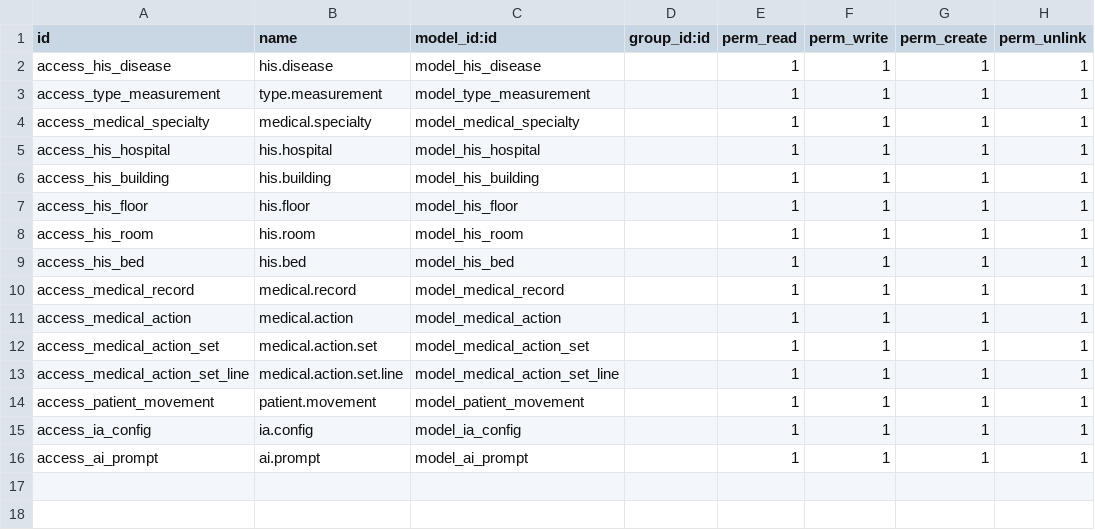
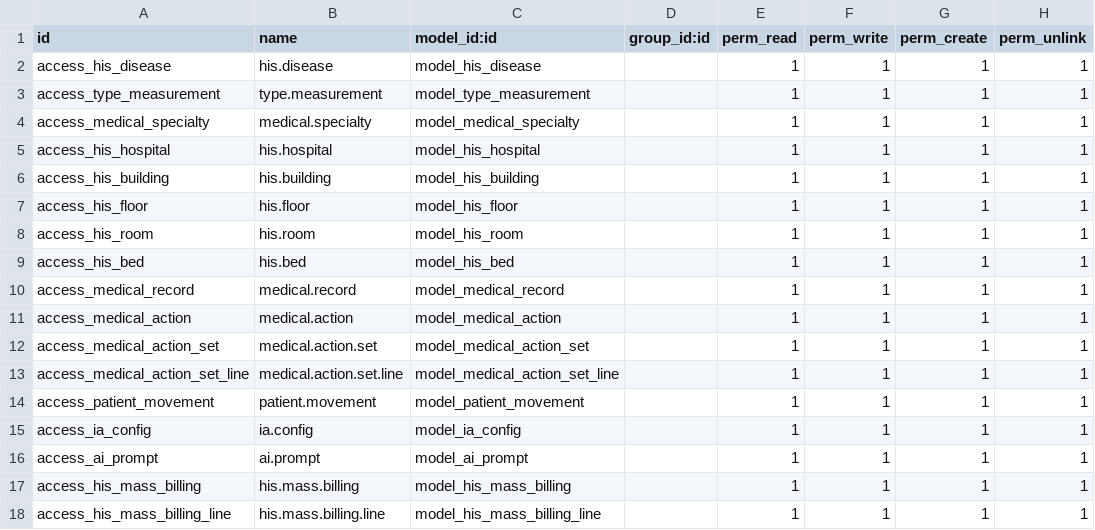
Before and after one commit to falconsoft3d/falconhis, a CSV file: base_his/security/ir.model.access.csv, drawn as a sheet; the diff names each change by its address in the sheet, - before the commit and + after, or states it on an @@ line.

```diff
--- a/base_his/security/ir.model.access.csv
+++ b/base_his/security/ir.model.access.csv
+row 17: access_his_mass_billing | his.mass.billing | model_his_mass_billing |  | 1 | 1 | 1 | 1
+row 18: access_his_mass_billing_line | his.mass.billing.line | model_his_mass_billing_line |  | 1 | 1 | 1 | 1
```
Also changed, not shown: 17 other files.
